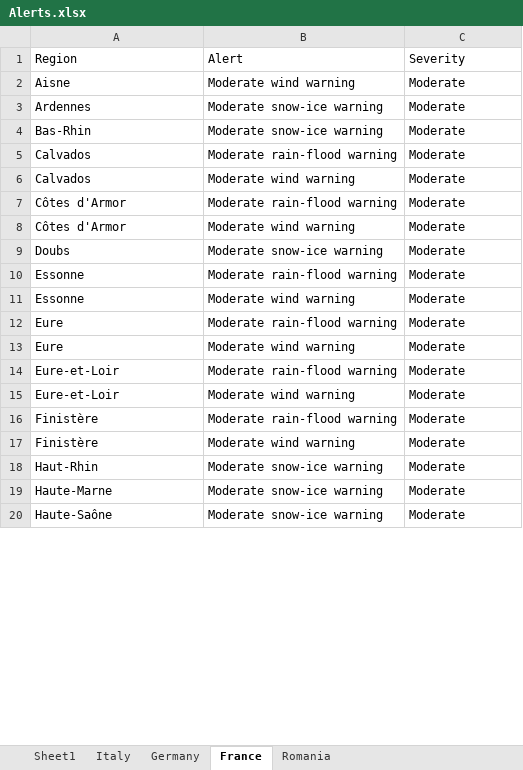
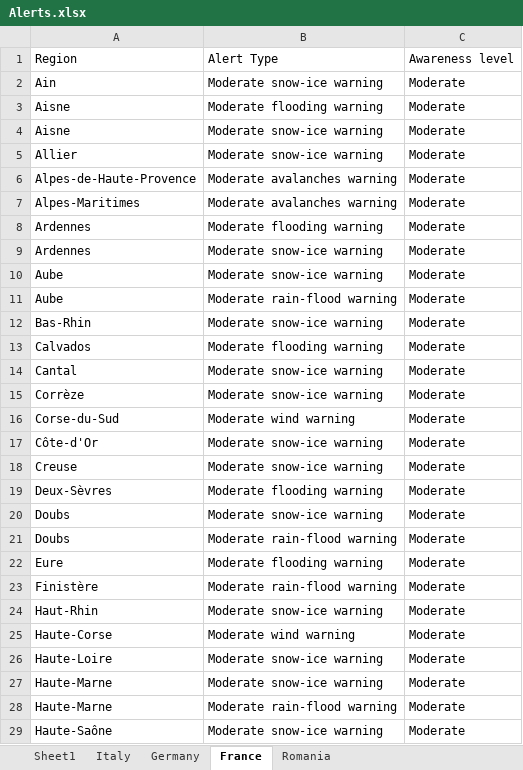
Before and after one commit to Stefan-Macovei-Grigoras/RPA-meteo-alarm, an Excel workbook: RPA_Meteo_Alert/Data/Alerts.xlsx, sheet France, drawn as a sheet; only a part is shown; values as stored, in another font and other column widths than the file's, no borders; removed rows and columns are numbered as before the commit, all else as after; the diff covers the shown part only; the diff names each change by its address in the sheet, - before the commit and + after, or states it on an @@ line.

```diff
--- a/RPA_Meteo_Alert/Data/Alerts.xlsx (sheet France)
+++ b/RPA_Meteo_Alert/Data/Alerts.xlsx (sheet France)
-B1: Alert
+B1: Alert Type
-C1: Severity
+C1: Awareness level
+row 2: Ain | Moderate snow-ice warning | Moderate
-B3: Moderate wind warning
+B3: Moderate flooding warning
+row 4: Aisne | Moderate snow-ice warning | Moderate
+row 5: Allier | Moderate snow-ice warning | Moderate
+row 6: Alpes-de-Haute-Provence | Moderate avalanches warning | Moderate
+row 7: Alpes-Maritimes | Moderate avalanches warning | Moderate
+row 8: Ardennes | Moderate flooding warning | Moderate
+row 10: Aube | Moderate snow-ice warning | Moderate
+row 11: Aube | Moderate rain-flood warning | Moderate
-B13: Moderate rain-flood warning
+B13: Moderate flooding warning
-A14: Calvados
+A14: Cantal
-B14: Moderate wind warning
+B14: Moderate snow-ice warning
-A15: Côtes d'Armor
+A15: Corrèze
-B15: Moderate rain-flood warning
+B15: Moderate snow-ice warning
-A16: Côtes d'Armor
+A16: Corse-du-Sud
+row 17: Côte-d'Or | Moderate snow-ice warning | Moderate
+row 18: Creuse | Moderate snow-ice warning | Moderate
+row 19: Deux-Sèvres | Moderate flooding warning | Moderate
-A21: Essonne
+A21: Doubs
-row 11: Essonne | Moderate wind warning | Moderate
-B22: Moderate rain-flood warning
+B22: Moderate flooding warning
-row 13: Eure | Moderate wind warning | Moderate
-row 14: Eure-et-Loir | Moderate rain-flood warning | Moderate
-row 15: Eure-et-Loir | Moderate wind warning | Moderate
-row 17: Finistère | Moderate wind warning | Moderate
+row 25: Haute-Corse | Moderate wind warning | Moderate
+row 26: Haute-Loire | Moderate snow-ice warning | Moderate
+row 28: Haute-Marne | Moderate rain-flood warning | Moderate
```
Also changed, not shown: 10 added rows, 16 removed rows and 25 edited cells elsewhere in this sheet, sheet Germany, sheet Romania, sheet Italy, 6 other files.
